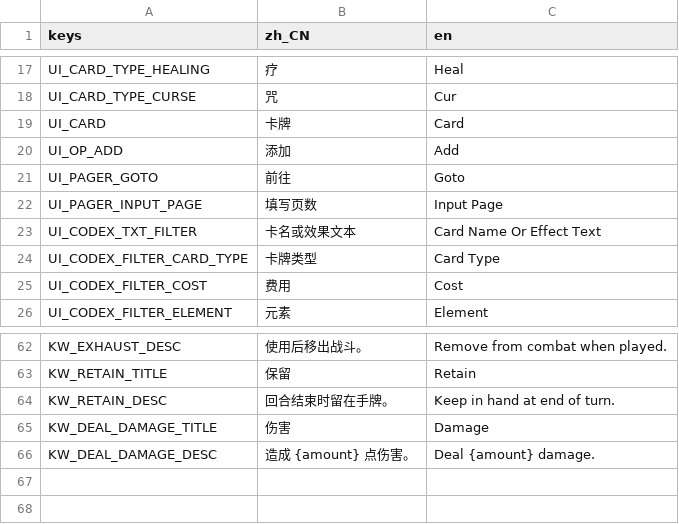
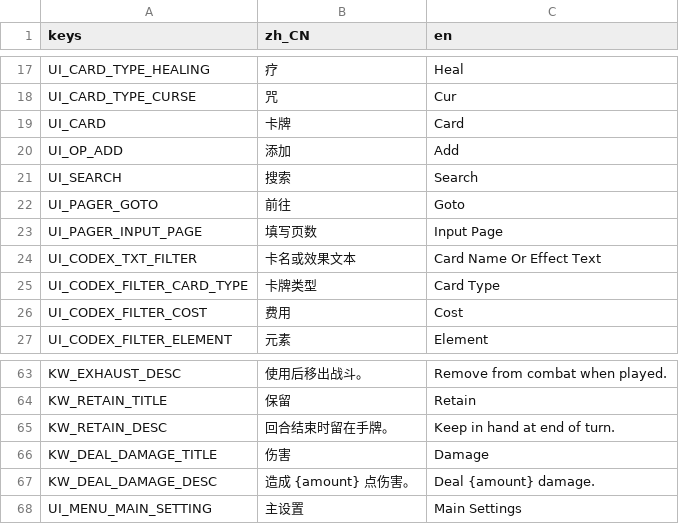
Before and after one commit to Chalux/kemo_card, a CSV file: Resource/Locale/strings.csv, drawn as a sheet; only a part is shown, gaps mark what is left out.

```diff
--- a/Resource/Locale/strings.csv
+++ b/Resource/Locale/strings.csv
@@ -20,2 +20,3 @@ UI_CARD,卡牌,Card
 UI_OP_ADD,添加,Add
+UI_SEARCH,搜索,Search
 UI_PAGER_GOTO,前往,Goto
@@ -66 +67,2 @@ KW_DEAL_DAMAGE_TITLE,伤害,Damage
 KW_DEAL_DAMAGE_DESC,造成 {amount} 点伤害。,Deal {amount} damage.
+UI_MENU_MAIN_SETTING,主设置,Main Settings
```
Also changed, not shown: 12 other files.
